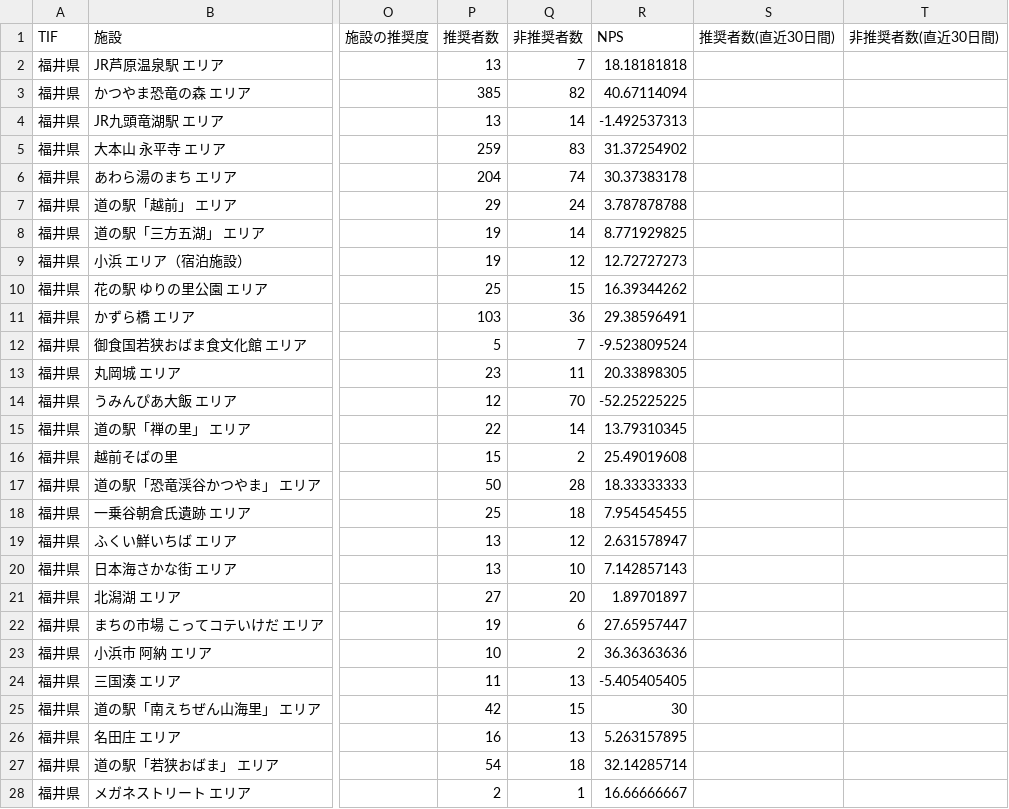
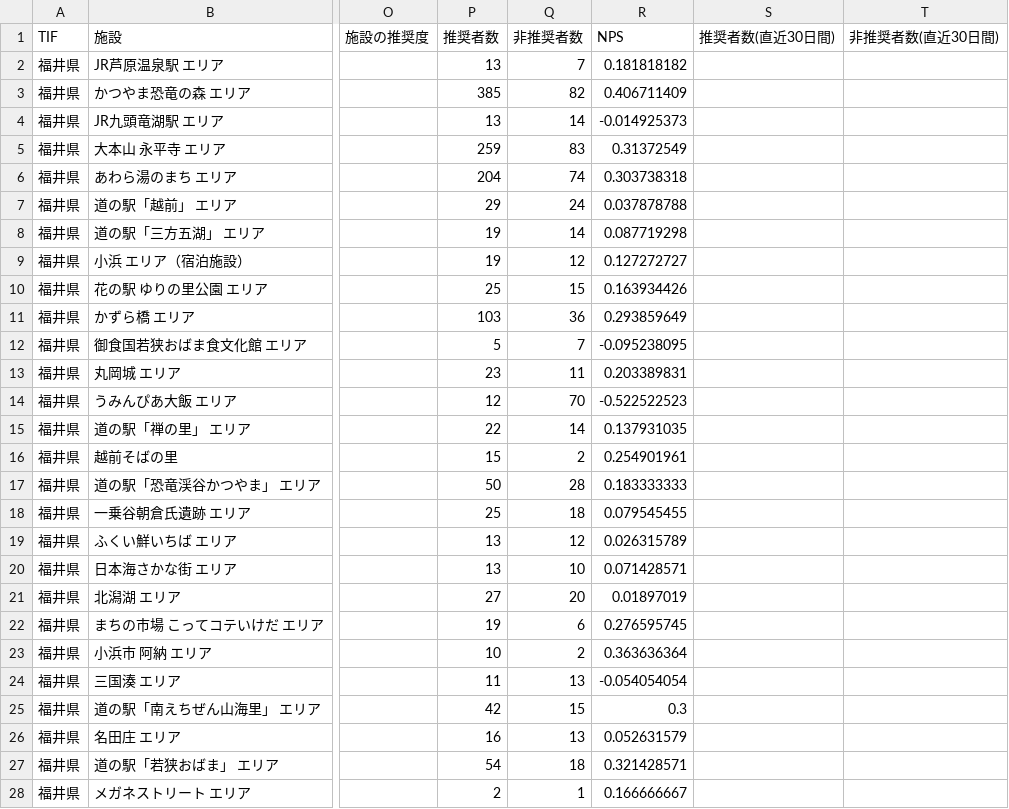
Before and after one commit to BeeB-C4N/tifo, a CSV file: tif_score.csv, drawn as a sheet; only a part is shown, gaps mark what is left out; the diff covers the shown part only; the diff names each change by its address in the sheet, - before the commit and + after, or states it on an @@ line.

Commit message:
Add files via upload

```diff
--- a/tif_score.csv
+++ b/tif_score.csv
-R2 (NPS): 18.18181818
+R2 (NPS): 0.181818182
-R3 (NPS): 40.67114094
+R3 (NPS): 0.406711409
-R4 (NPS): -1.492537313
+R4 (NPS): -0.014925373
-R5 (NPS): 31.37254902
+R5 (NPS): 0.31372549
-R6 (NPS): 30.37383178
+R6 (NPS): 0.303738318
-R7 (NPS): 3.787878788
+R7 (NPS): 0.037878788
-R8 (NPS): 8.771929825
+R8 (NPS): 0.087719298
-R9 (NPS): 12.72727273
+R9 (NPS): 0.127272727
-R10 (NPS): 16.39344262
+R10 (NPS): 0.163934426
-R11 (NPS): 29.38596491
+R11 (NPS): 0.293859649
-R12 (NPS): -9.523809524
+R12 (NPS): -0.095238095
-R13 (NPS): 20.33898305
+R13 (NPS): 0.203389831
-R14 (NPS): -52.25225225
+R14 (NPS): -0.522522523
-R15 (NPS): 13.79310345
+R15 (NPS): 0.137931035
-R16 (NPS): 25.49019608
+R16 (NPS): 0.254901961
-R17 (NPS): 18.33333333
+R17 (NPS): 0.183333333
-R18 (NPS): 7.954545455
+R18 (NPS): 0.079545455
-R19 (NPS): 2.631578947
+R19 (NPS): 0.026315789
-R20 (NPS): 7.142857143
+R20 (NPS): 0.071428571
-R21 (NPS): 1.89701897
+R21 (NPS): 0.01897019
-R22 (NPS): 27.65957447
+R22 (NPS): 0.276595745
-R23 (NPS): 36.36363636
+R23 (NPS): 0.363636364
-R24 (NPS): -5.405405405
+R24 (NPS): -0.054054054
-R25 (NPS): 30
+R25 (NPS): 0.3
-R26 (NPS): 5.263157895
+R26 (NPS): 0.052631579
-R27 (NPS): 32.14285714
+R27 (NPS): 0.321428571
-R28 (NPS): 16.66666667
+R28 (NPS): 0.166666667
```
Also changed, not shown: 78 edited cells elsewhere in this file.
